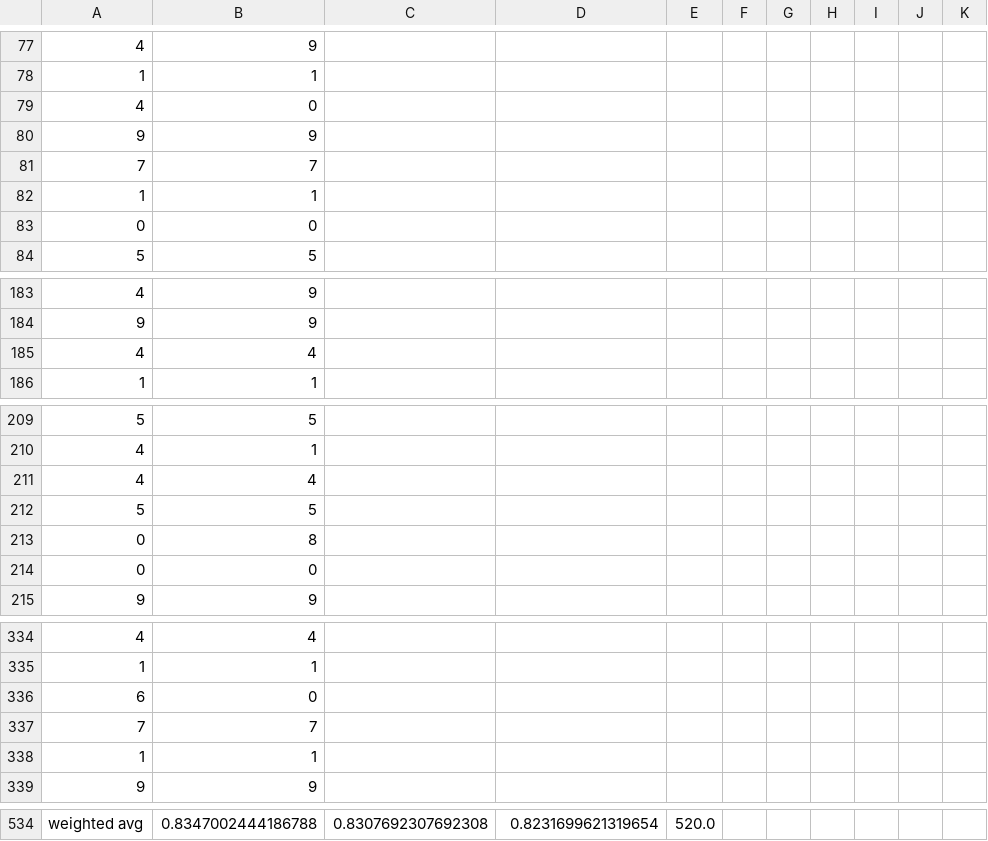
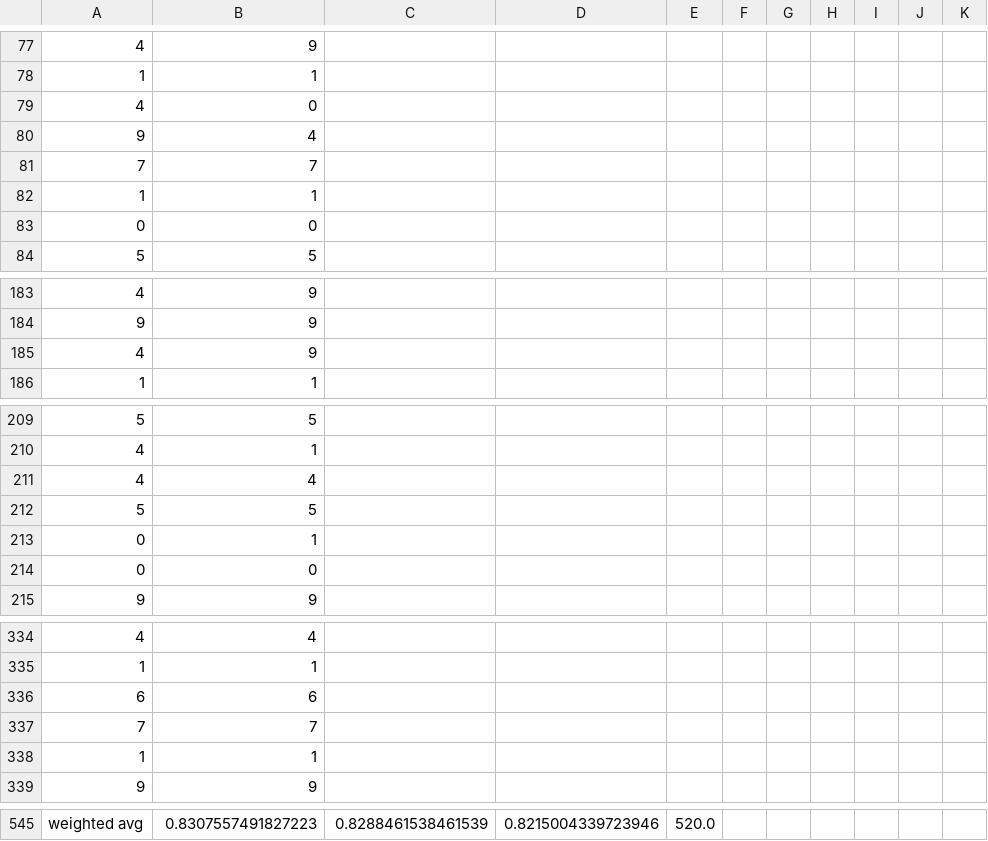
Before and after one commit to WillTarte/COMP472_A1, a CSV file: results/mlResults/Base-MLP-DS2.csv, drawn as a sheet; only a part is shown, gaps mark what is left out; removed rows and columns are numbered as before the commit, all else as after; the diff covers the shown part only; the diff names each change by its address in the sheet, - before the commit and + after, or states it on an @@ line.

```diff
--- a/results/mlResults/Base-MLP-DS2.csv
+++ b/results/mlResults/Base-MLP-DS2.csv
-row 80: 9 | 9
+row 80: 9 | 4
-row 185: 4 | 4
+row 185: 4 | 9
-row 213: 0 | 8
+row 213: 0 | 1
-row 336: 6 | 0
+row 336: 6 | 6
-B545: 0.8347002444186788
+B545: 0.8307557491827223
-C545: 0.8307692307692308
+C545: 0.8288461538461539
-D545: 0.8231699621319654
+D545: 0.8215004339723946
```
Also changed, not shown: 15 added rows, 4 removed rows, 3 moved rows and 21 edited cells elsewhere in this file, results/mlResults/Base-MLP-DS1.csv, results/mlResults/Best-MLP-DS1.csv, 2 other files.
